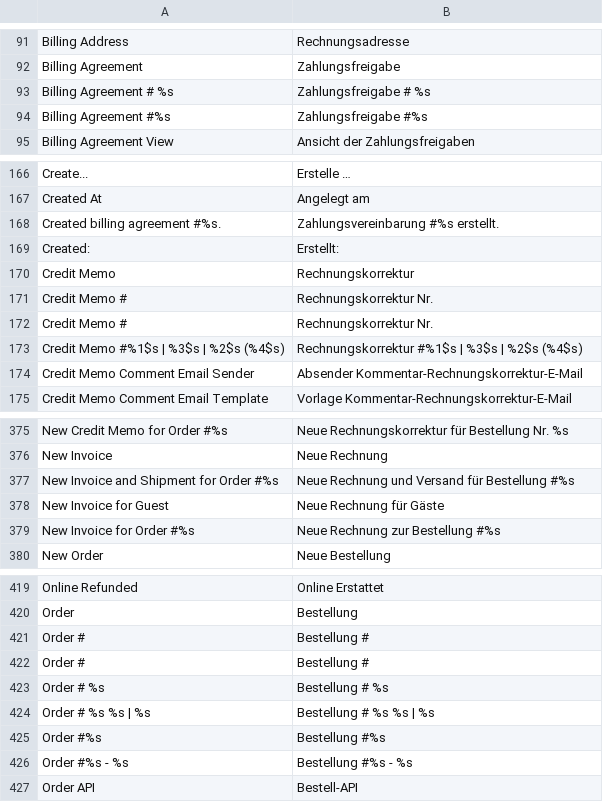
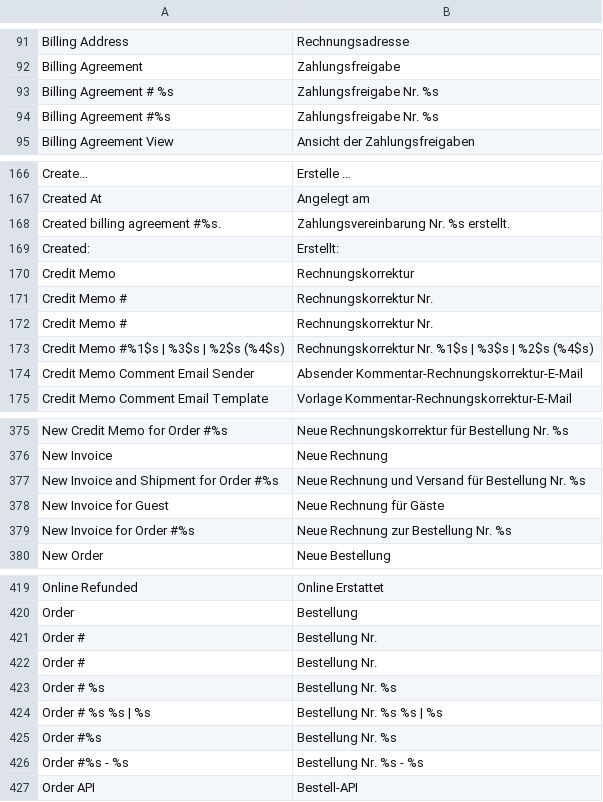
Before and after one commit to riconeitzel/German_LocalePack_de_DE, a CSV file: app/locale/de_DE/Mage_Sales.csv, drawn as a sheet; only a part is shown, gaps mark what is left out; the diff covers the shown part only.

```diff
--- a/app/locale/de_DE/Mage_Sales.csv
+++ b/app/locale/de_DE/Mage_Sales.csv
@@ -92,4 +92,4 @@
 "Billing Agreement","Zahlungsfreigabe"
-"Billing Agreement # %s","Zahlungsfreigabe # %s"
-"Billing Agreement #%s","Zahlungsfreigabe #%s"
+"Billing Agreement # %s","Zahlungsfreigabe Nr. %s"
+"Billing Agreement #%s","Zahlungsfreigabe Nr. %s"
 "Billing Agreement View","Ansicht der Zahlungsfreigaben"
@@ -167,3 +167,3 @@
 "Created At","Angelegt am"
-"Created billing agreement #%s.","Zahlungsvereinbarung #%s erstellt."
+"Created billing agreement #%s.","Zahlungsvereinbarung Nr. %s erstellt."
 "Created:","Erstellt:"
@@ -172,3 +172,3 @@
 "Credit Memo # ","Rechnungskorrektur Nr. "
-"Credit Memo #%1$s | %3$s | %2$s (%4$s)","Rechnungskorrektur #%1$s | %3$s | %2$s (%4$s)"
+"Credit Memo #%1$s | %3$s | %2$s (%4$s)","Rechnungskorrektur Nr. %1$s | %3$s | %2$s (%4$s)"
 "Credit Memo Comment Email Sender","Absender Kommentar-Rechnungskorrektur-E-Mail"
@@ -376,5 +376,5 @@
 "New Invoice","Neue Rechnung"
-"New Invoice and Shipment for Order #%s","Neue Rechnung und Versand für Bestellung #%s"
+"New Invoice and Shipment for Order #%s","Neue Rechnung und Versand für Bestellung Nr. %s"
 "New Invoice for Guest","Neue Rechnung für Gäste"
-"New Invoice for Order #%s","Neue Rechnung zur Bestellung #%s"
+"New Invoice for Order #%s","Neue Rechnung zur Bestellung Nr. %s"
 "New Order","Neue Bestellung"
@@ -420,8 +420,8 @@
 "Order","Bestellung"
-"Order #","Bestellung #"
-"Order # ","Bestellung # "
-"Order # %s","Bestellung # %s"
-"Order # %s %s | %s","Bestellung # %s %s | %s"
-"Order #%s","Bestellung #%s"
-"Order #%s - %s","Bestellung #%s - %s"
+"Order #","Bestellung Nr. "
+"Order # ","Bestellung Nr. "
+"Order # %s","Bestellung Nr. %s"
+"Order # %s %s | %s","Bestellung Nr. %s %s | %s"
+"Order #%s","Bestellung Nr. %s"
+"Order #%s - %s","Bestellung Nr. %s - %s"
 "Order API","Bestell-API"
```
Also changed, not shown: 7 edited cells elsewhere in this file, app/locale/de_DE/Mage_Adminhtml.csv, app/locale/de_DE/Mage_Checkout.csv.
